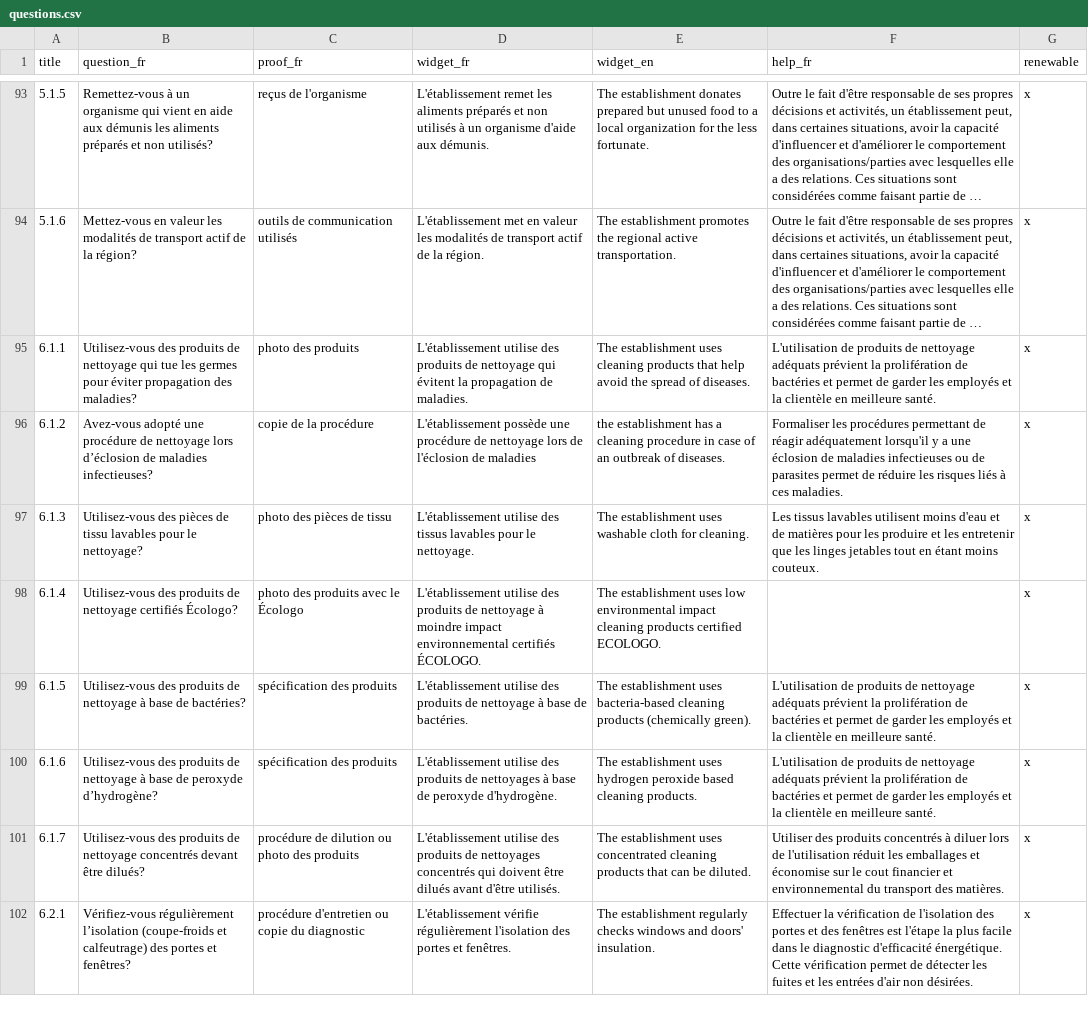
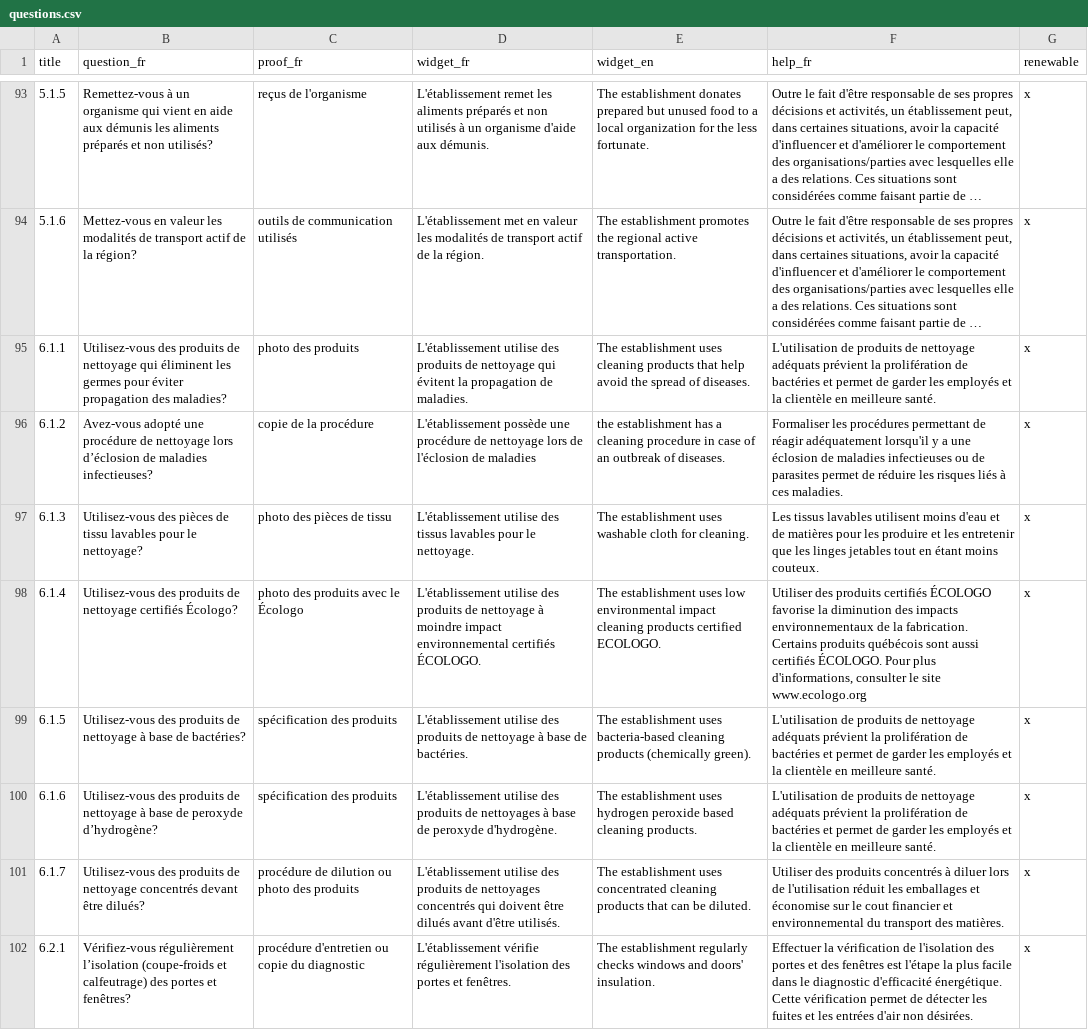
Before and after one commit to garyharan/ah_adhesion, a CSV file: db/questions.csv, drawn as a sheet; only a part is shown, gaps mark what is left out; long unchanged cells end in …; the diff covers the shown part only; the diff names each change by its address in the sheet, - before the commit and + after, or states it on an @@ line.

Commit message:
last version of questions

```diff
--- a/db/questions.csv
+++ b/db/questions.csv
-B95 (question_fr): …nettoyage qui tue les germes…
+B95 (question_fr): …nettoyage qui éliminent les germes…
-F98 (help_fr): (empty)
+F98 (help_fr): Utiliser des produits certifiés ÉCOLOGO favorise la diminution des impacts environnementaux de la fabrication. Certains produits québécois sont aussi certifiés ÉCOLOGO. Pour plus d'informations, consulter le site www.ecologo.org
```
Also changed, not shown: 3 removed rows and 118 edited cells elsewhere in this file.
